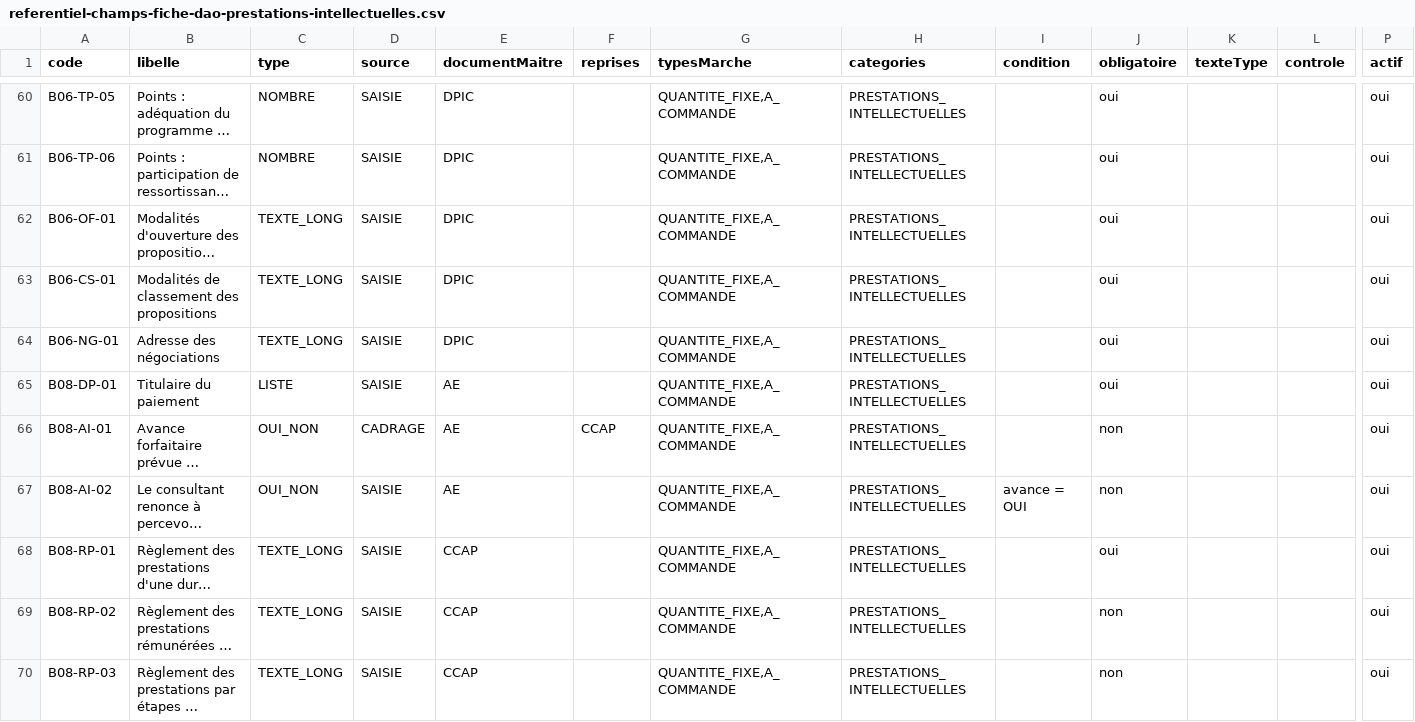
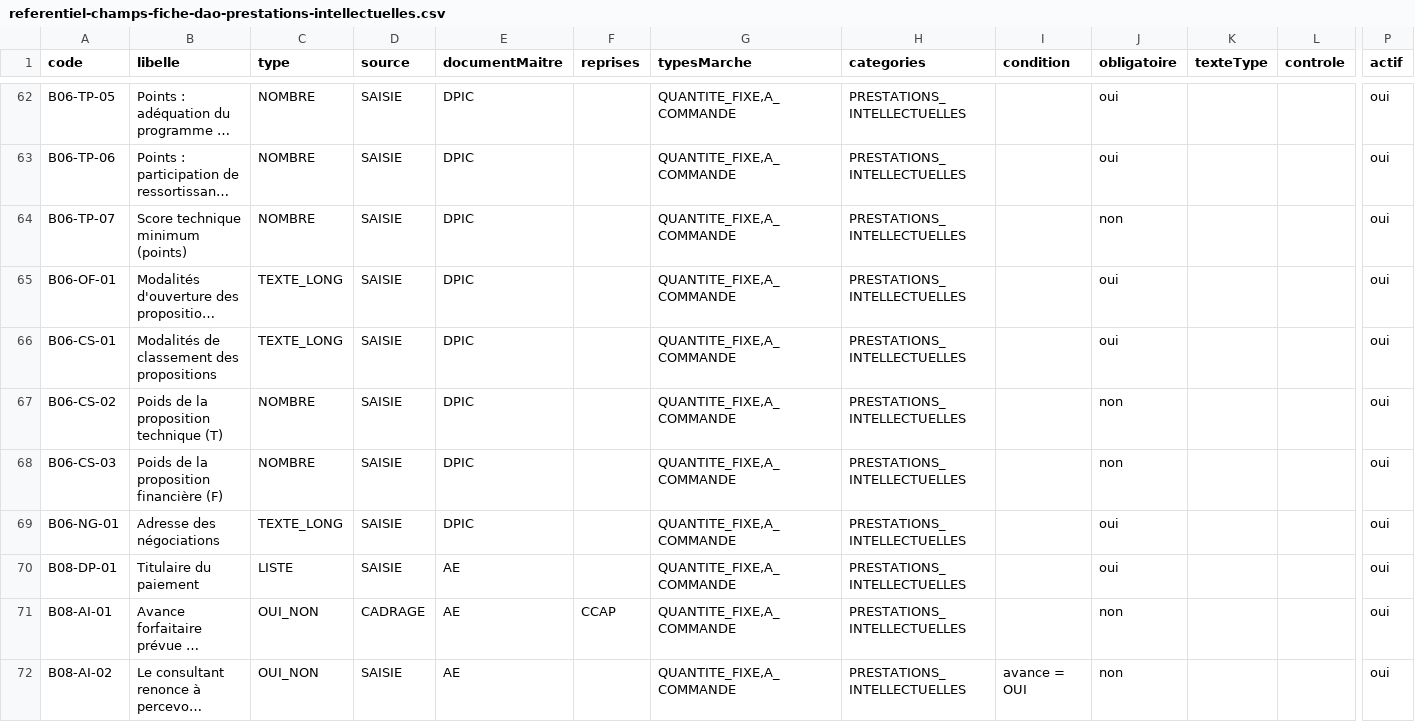
Before and after one commit to lralaitsilanihasy-create/PRS2.0-frontend, a CSV file: docs/referentiel-champs-fiche-dao-prestations-intellectuelles.csv, drawn as a sheet; only a part is shown, gaps mark what is left out; the shorter side is filled out with more unchanged rows; long unchanged cells end in …; rows hold the shown columns only; the diff covers the shown part only; the diff names each change by its address in the sheet, - before the commit and + after, or states it on an @@ line.

```diff
--- a/docs/referentiel-champs-fiche-dao-prestations-intellectuelles.csv
+++ b/docs/referentiel-champs-fiche-dao-prestations-intellectuelles.csv
+row 64: B06-TP-07 | Score technique minimum (points) | NOMBRE | SAISIE | DPIC |  | QUANTITE_FIXE,A_COMMANDE | PRESTATIONS_INTELLECTUELLES |  | non |  |  | oui
+row 67: B06-CS-02 | Poids de la proposition technique (T) | NOMBRE | SAISIE | DPIC |  | QUANTITE_FIXE,A_COMMANDE | PRESTATIONS_INTELLECTUELLES |  | non |  |  | oui
+row 68: B06-CS-03 | Poids de la proposition financière (F) | NOMBRE | SAISIE | DPIC |  | QUANTITE_FIXE,A_COMMANDE | PRESTATIONS_INTELLECTUELLES |  | non |  |  | oui
```
Also changed, not shown: 4 added rows and 10 edited cells elsewhere in this file, 1 other file.
